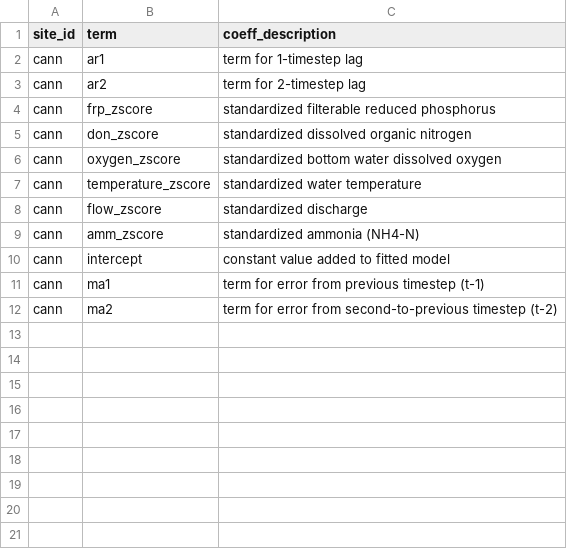
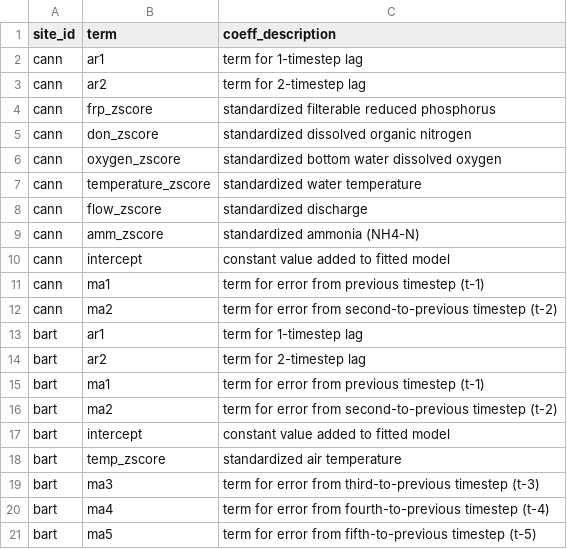
Before and after one commit to MacrosystemsEDDIE/module11, a CSV file: app/data/model_coeffs_key.csv, drawn as a sheet.

```diff
--- a/app/data/model_coeffs_key.csv
+++ b/app/data/model_coeffs_key.csv
@@ -12 +12,10 @@ cann,ma1,term for error from previous timestep (t-1)
 cann,ma2,term for error from second-to-previous timestep (t-2)
+bart,ar1,term for 1-timestep lag
+bart,ar2,term for 2-timestep lag
+bart,ma1,term for error from previous timestep (t-1)
+bart,ma2,term for error from second-to-previous timestep (t-2)
+bart,intercept,constant value added to fitted model
+bart,temp_zscore,standardized air temperature
+bart,ma3,term for error from third-to-previous timestep (t-3)
+bart,ma4,term for error from fourth-to-previous timestep (t-4)
+bart,ma5,term for error from fifth-to-previous timestep (t-5)
```
Also changed, not shown: app/data/module_text.csv, app/data/site_variables.csv, 8 other files.
